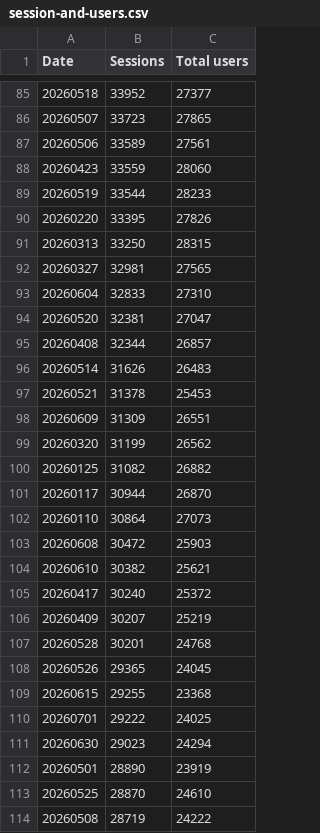
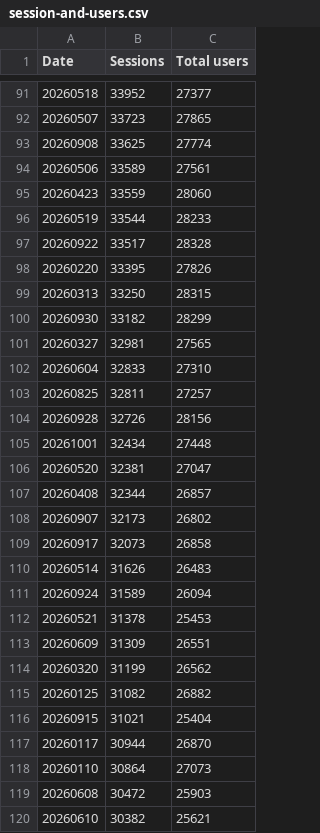
Before and after one commit to RglrAL/AskCI-stats, a CSV file: ga4/session-and-users.csv, drawn as a sheet; only a part is shown, gaps mark what is left out; the shorter side is filled out with more unchanged rows; the diff covers the shown part only.

Commit message:
Add files via upload

```diff
--- a/ga4/session-and-users.csv
+++ b/ga4/session-and-users.csv
@@ -86,2 +92,3 @@ Date,Sessions,Total users
 20260507,33723,27865
+20260908,33625,27774
 20260506,33589,27561
@@ -89,9 +96,17 @@ Date,Sessions,Total users
 20260519,33544,28233
+20260922,33517,28328
 20260220,33395,27826
 20260313,33250,28315
+20260930,33182,28299
 20260327,32981,27565
 20260604,32833,27310
+20260825,32811,27257
+20260928,32726,28156
+20261001,32434,27448
 20260520,32381,27047
 20260408,32344,26857
+20260907,32173,26802
+20260917,32073,26858
 20260514,31626,26483
+20260924,31589,26094
 20260521,31378,25453
@@ -100,2 +115,3 @@ Date,Sessions,Total users
 20260125,31082,26882
+20260915,31021,25404
 20260117,30944,26870
```
Also changed, not shown: 43 added rows and 1 removed row elsewhere in this file.
